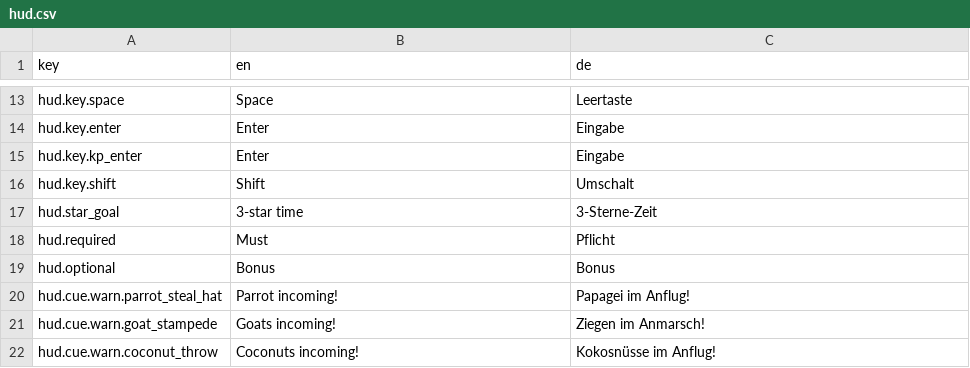
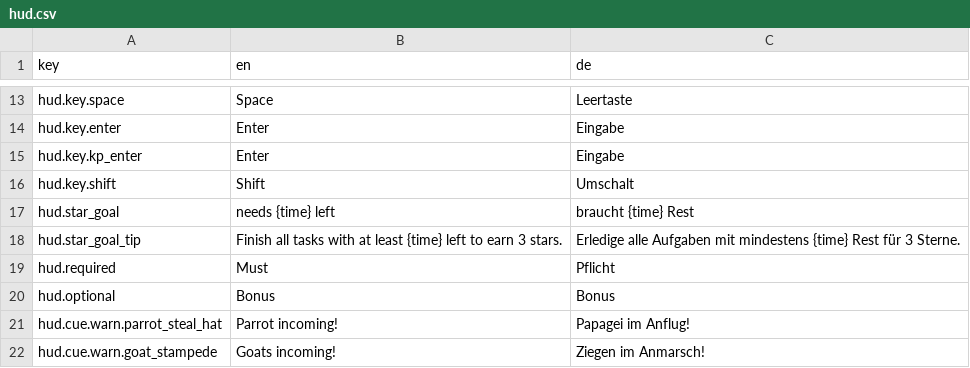
Before and after one commit to castigaro/terralons_funny_isle, a CSV file: i18n/hud.csv, drawn as a sheet; only a part is shown, gaps mark what is left out; the shorter side is filled out with more unchanged rows.

```diff
--- a/i18n/hud.csv
+++ b/i18n/hud.csv
@@ -16,3 +16,4 @@ hud.key.kp_enter,Enter,Eingabe
 hud.key.shift,Shift,Umschalt
-hud.star_goal,3-star time,3-Sterne-Zeit
+hud.star_goal,needs {time} left,braucht {time} Rest
+hud.star_goal_tip,Finish all tasks with at least {time} left to earn 3 stars.,Erledige alle Aufgaben mit mindestens {time} Rest für 3 Sterne.
 hud.required,Must,Pflicht
```
Also changed, not shown: 9 other files.
